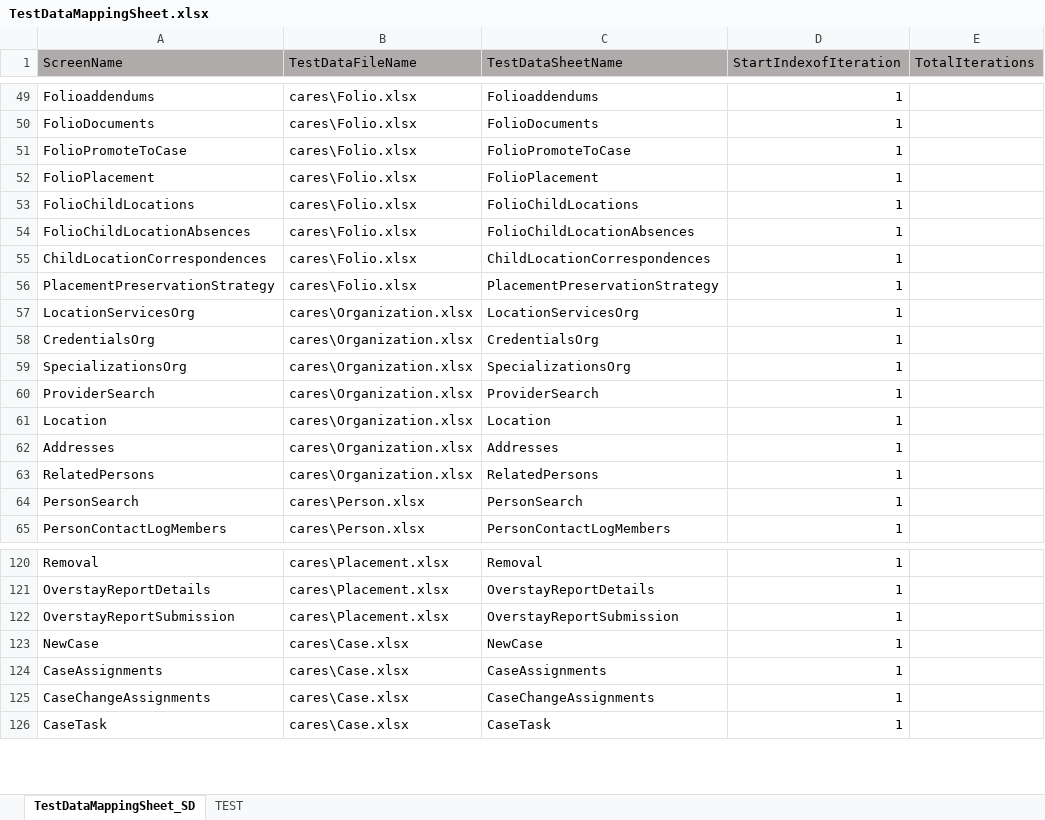
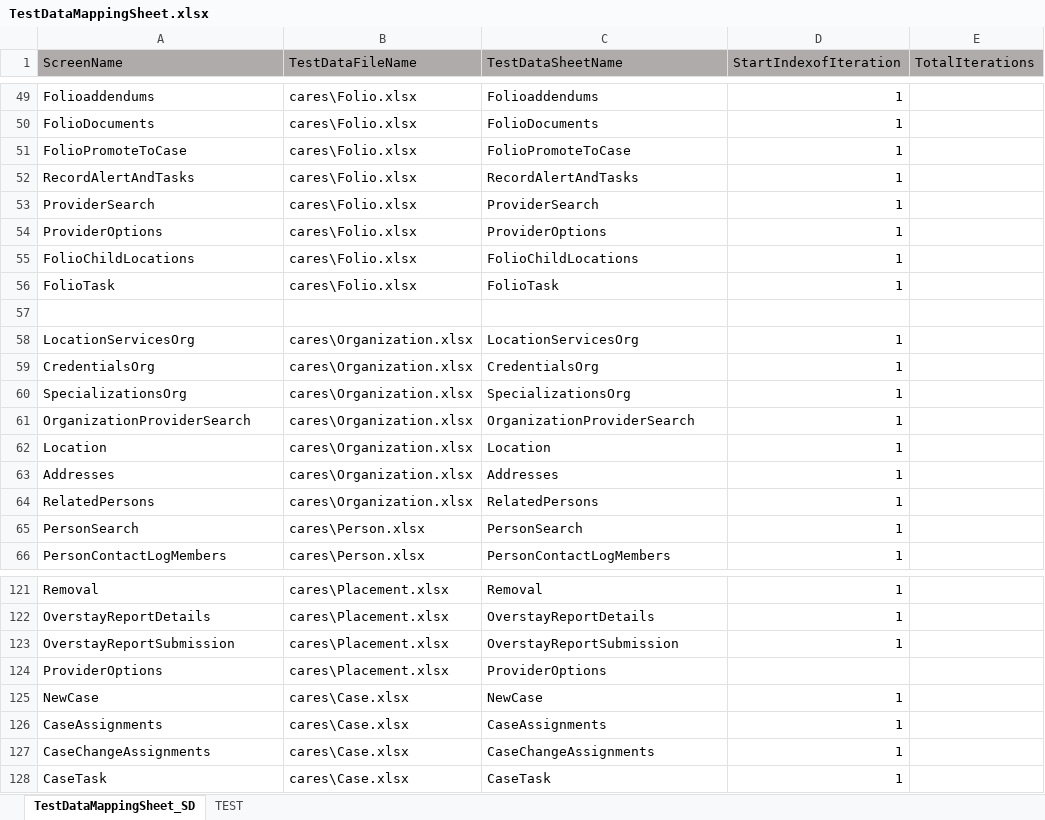
Before and after one commit to Devendra007-star/TestData, an Excel workbook: TestDataMappingSheet.xlsx, sheet TestDataMappingSheet_SD, drawn as a sheet; only a part is shown, gaps mark what is left out; values as stored, in another font and other column widths than the file's, no borders; removed rows and columns are numbered as before the commit, all else as after; the diff names each change by its address in the sheet, - before the commit and + after, or states it on an @@ line.

```diff
--- a/TestDataMappingSheet.xlsx (sheet TestDataMappingSheet_SD)
+++ b/TestDataMappingSheet.xlsx (sheet TestDataMappingSheet_SD)
+row 52: RecordAlertAndTasks | cares\Folio.xlsx | RecordAlertAndTasks | 1
-A53 (ScreenName): FolioPlacement
+A53 (ScreenName): ProviderSearch
-C53 (TestDataSheetName): FolioPlacement
+C53 (TestDataSheetName): ProviderSearch
+row 54: ProviderOptions | cares\Folio.xlsx | ProviderOptions | 1
-A56 (ScreenName): FolioChildLocationAbsences
+A56 (ScreenName): FolioTask
-C56 (TestDataSheetName): FolioChildLocationAbsences
+C56 (TestDataSheetName): FolioTask
-row 57: ChildLocationCorrespondences | cares\Folio.xlsx | ChildLocationCorrespondences | 1
+row 57: (empty)
-row 56: PlacementPreservationStrategy | cares\Folio.xlsx | PlacementPreservationStrategy | 1
-A61 (ScreenName): ProviderSearch
+A61 (ScreenName): OrganizationProviderSearch
-C61 (TestDataSheetName): ProviderSearch
+C61 (TestDataSheetName): OrganizationProviderSearch
+row 124: ProviderOptions | cares\Placement.xlsx | ProviderOptions
```
Also changed, not shown: Common.xlsx, 1 other file.
